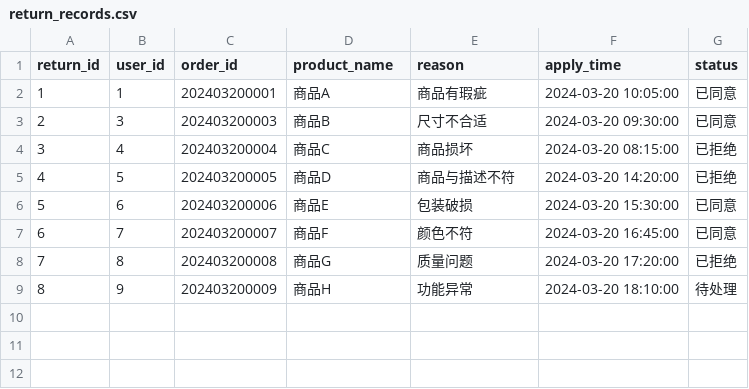
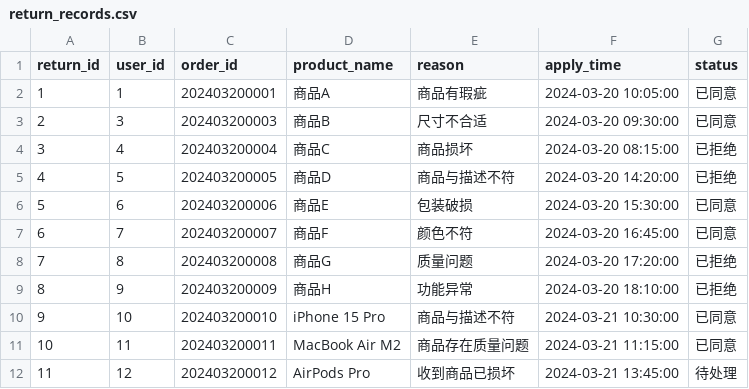
Before and after one commit to FSmisaka/digital-operations-system-for-livestream-E_commerce, a CSV file: data/ass/return_records.csv, drawn as a sheet.

```diff
--- a/data/ass/return_records.csv
+++ b/data/ass/return_records.csv
@@ -8,2 +8,5 @@ return_id,user_id,order_id,product_name,reason,apply_time,status
 7,8,202403200008,商品G,质量问题,2024-03-20 17:20:00,已拒绝
-8,9,202403200009,商品H,功能异常,2024-03-20 18:10:00,待处理
+8,9,202403200009,商品H,功能异常,2024-03-20 18:10:00,已拒绝
+9,10,202403200010,iPhone 15 Pro,商品与描述不符,2024-03-21 10:30:00,已同意
+10,11,202403200011,MacBook Air M2,商品存在质量问题,2024-03-21 11:15:00,已同意
+11,12,202403200012,AirPods Pro,收到商品已损坏,2024-03-21 13:45:00,待处理
```
Also changed, not shown: data/ass/chat_records.csv, 5 other files.
